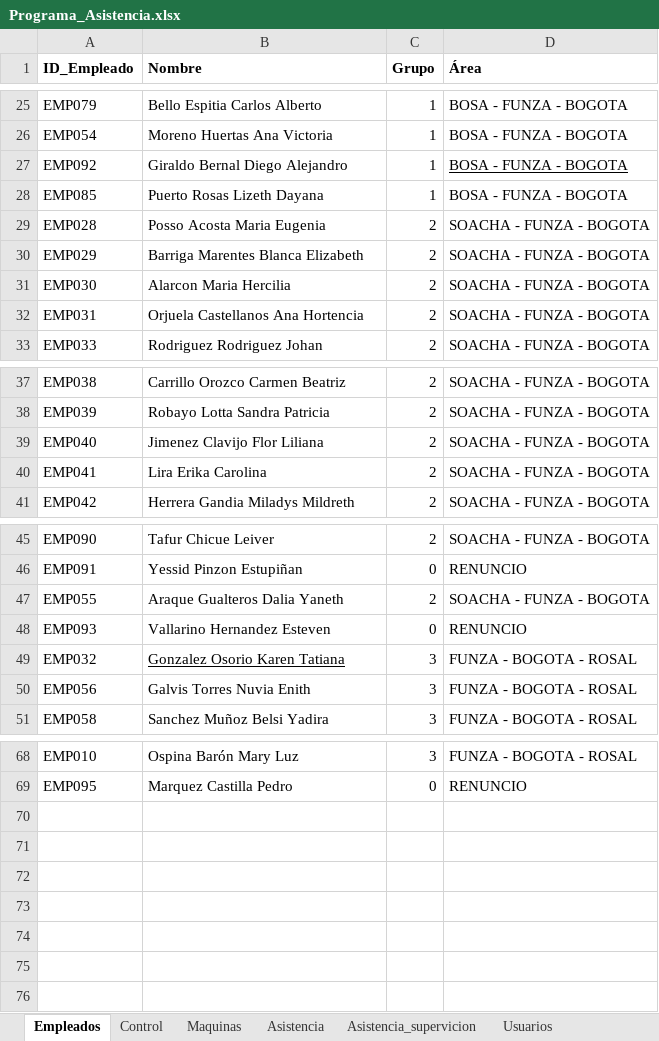
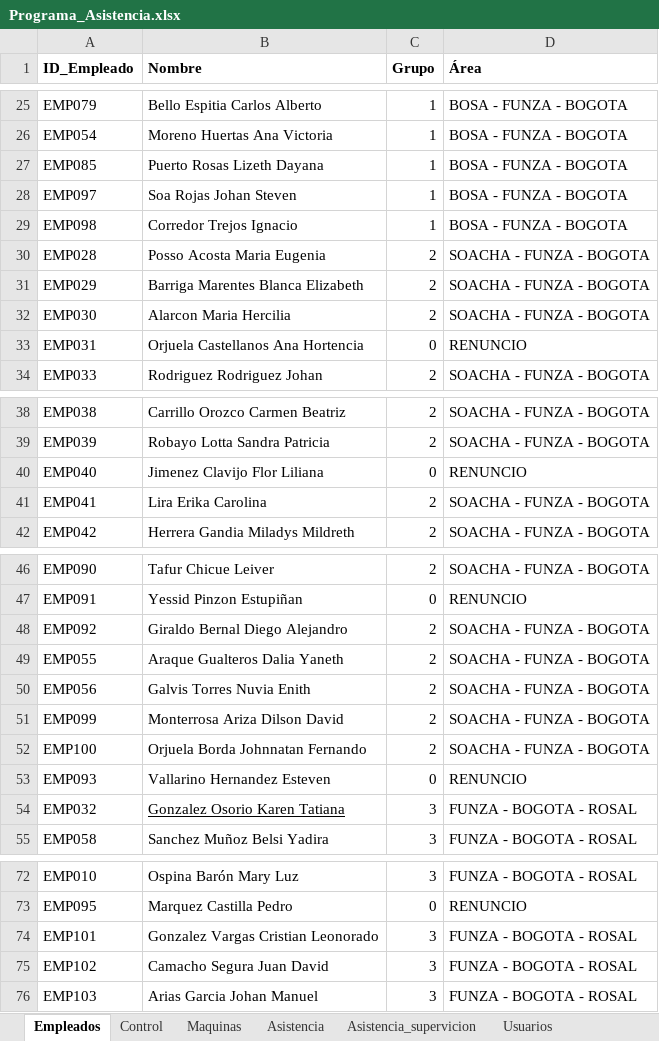
Before and after one commit to KevinQuimbayo/dashboard-merciko-data, an Excel workbook: Programa_Asistencia.xlsx, sheet Empleados, drawn as a sheet; only a part is shown, gaps mark what is left out; values as stored, in another font and other column widths than the file's, no borders; table styles not drawn; removed rows and columns are numbered as before the commit, all else as after; the diff covers the shown part only; the diff names each change by its address in the sheet, - before the commit and + after, or states it on an @@ line.

Commit message:
Sync - 2026-11-17 12:00

```diff
--- a/Programa_Asistencia.xlsx (sheet Empleados)
+++ b/Programa_Asistencia.xlsx (sheet Empleados)
-row 27: EMP092 | Giraldo Bernal Diego Alejandro | 1 | BOSA - FUNZA - BOGOTA
+row 28: EMP097 | Soa Rojas Johan Steven | 1 | BOSA - FUNZA - BOGOTA
+row 29: EMP098 | Corredor Trejos Ignacio | 1 | BOSA - FUNZA - BOGOTA
-C33 (Grupo): 2
+C33 (Grupo): 0
-D33 (Área): SOACHA - FUNZA - BOGOTA
+D33 (Área): RENUNCIO
-C40 (Grupo): 2
+C40 (Grupo): 0
-D40 (Área): SOACHA - FUNZA - BOGOTA
+D40 (Área): RENUNCIO
+row 48: EMP092 | Giraldo Bernal Diego Alejandro | 2 | SOACHA - FUNZA - BOGOTA
+row 50: EMP056 | Galvis Torres Nuvia Enith | 2 | SOACHA - FUNZA - BOGOTA
+row 51: EMP099 | Monterrosa Ariza Dilson David | 2 | SOACHA - FUNZA - BOGOTA
+row 52: EMP100 | Orjuela Borda Johnnatan Fernando | 2 | SOACHA - FUNZA - BOGOTA
-row 50: EMP056 | Galvis Torres Nuvia Enith | 3 | FUNZA - BOGOTA - ROSAL
+row 74: EMP101 | Gonzalez Vargas Cristian Leonorado | 3 | FUNZA - BOGOTA - ROSAL
+row 75: EMP102 | Camacho Segura Juan David | 3 | FUNZA - BOGOTA - ROSAL
+row 76: EMP103 | Arias Garcia Johan Manuel | 3 | FUNZA - BOGOTA - ROSAL
```
Also changed, not shown: 3 edited cells elsewhere in this sheet.
